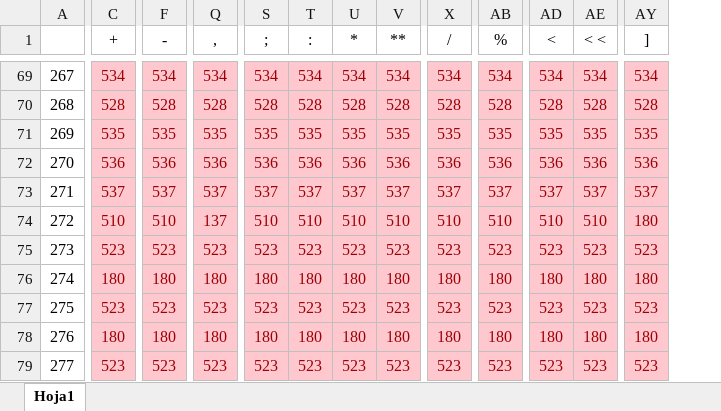
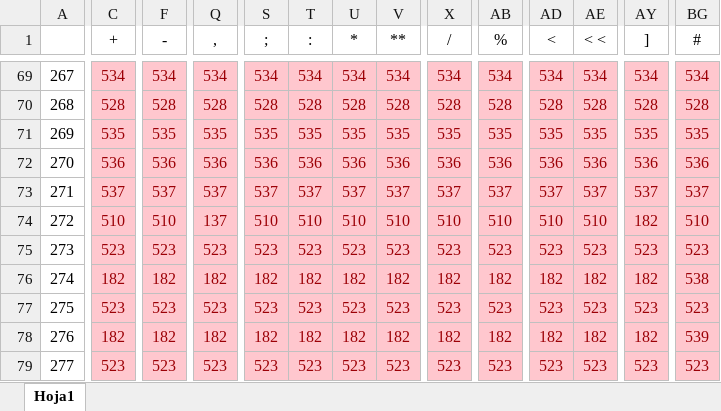
Before and after one commit to diego-rascon/compilador, an Excel workbook: src/main/resources/matrix-syntax.xlsx, sheet Hoja1, drawn as a sheet; only a part is shown, gaps mark what is left out; values as stored, in another font and other column widths than the file's, no borders; conditional formats not drawn; the diff covers the shown part only; the diff names each change by its address in the sheet, - before the commit and + after, or states it on an @@ line.

```diff
--- a/src/main/resources/matrix-syntax.xlsx (sheet Hoja1)
+++ b/src/main/resources/matrix-syntax.xlsx (sheet Hoja1)
+column BG (#), rows 69-79: 534 | 528 | 535 | 536 | 537 | 510 | 523 | 538 | 523 | 539 | 523
-AY74 (]): 180
+AY74 (]): 182
-C76 (+): 180
+C76 (+): 182
-F76 (-): 180
+F76 (-): 182
-Q76 (,): 180
+Q76 (,): 182
-S76 (;): 180
+S76 (;): 182
-T76 (:): 180
+T76 (:): 182
-U76 (*): 180
+U76 (*): 182
-V76 (**): 180
+V76 (**): 182
-X76 (/): 180
+X76 (/): 182
-AB76 (%): 180
+AB76 (%): 182
-AD76 (<): 180
+AD76 (<): 182
-AE76 (< <): 180
+AE76 (< <): 182
-AY76 (]): 180
+AY76 (]): 182
-C78 (+): 180
+C78 (+): 182
-F78 (-): 180
+F78 (-): 182
-Q78 (,): 180
+Q78 (,): 182
-S78 (;): 180
+S78 (;): 182
-T78 (:): 180
+T78 (:): 182
-U78 (*): 180
+U78 (*): 182
-V78 (**): 180
+V78 (**): 182
-X78 (/): 180
+X78 (/): 182
-AB78 (%): 180
+AB78 (%): 182
-AD78 (<): 180
+AD78 (<): 182
-AE78 (< <): 180
+AE78 (< <): 182
-AY78 (]): 180
+AY78 (]): 182
```
Also changed, not shown: 370 edited cells elsewhere in this sheet, src/main/resources/matrix-lexic.xlsx.
